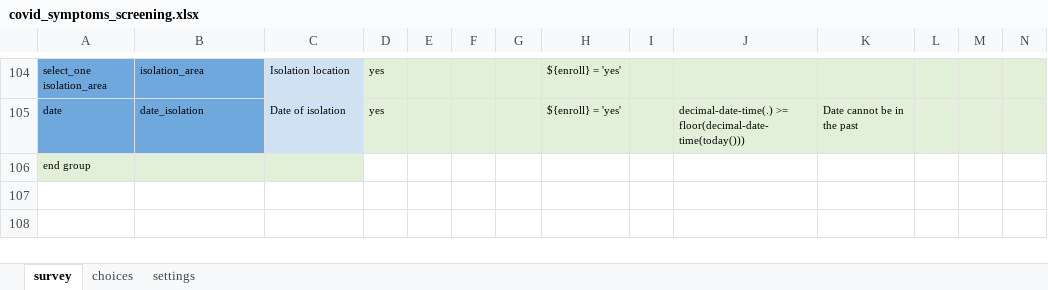
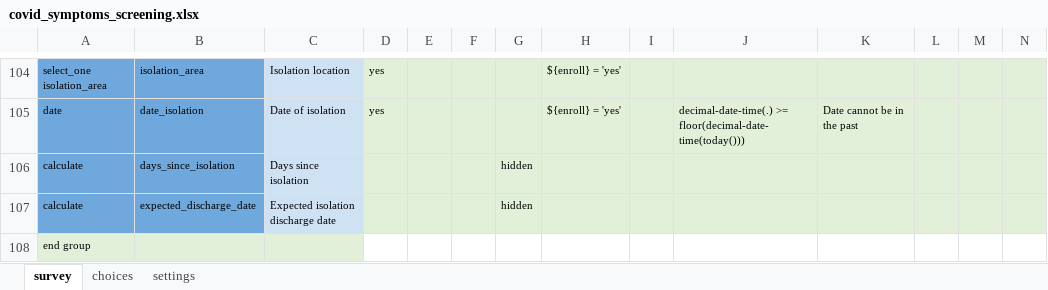
Before and after one commit to ronna/cht-lgh, an Excel workbook: forms/app/covid_symptoms_screening.xlsx, sheet survey, drawn as a sheet; only a part is shown, gaps mark what is left out; values as stored, in another font and other column widths than the file's, no borders; rows hold the shown columns only; the diff names each change by its address in the sheet, - before the commit and + after, or states it on an @@ line.

Commit message:
Update covid_symptoms_screening.xlsx

```diff
--- a/forms/app/covid_symptoms_screening.xlsx (sheet survey)
+++ b/forms/app/covid_symptoms_screening.xlsx (sheet survey)
+row 106: calculate | days_since_isolation | Days since isolation |  |  |  | hidden
+row 107: calculate | expected_discharge_date | Expected isolation discharge date |  |  |  | hidden
```
Also changed, not shown: sheet settings.
